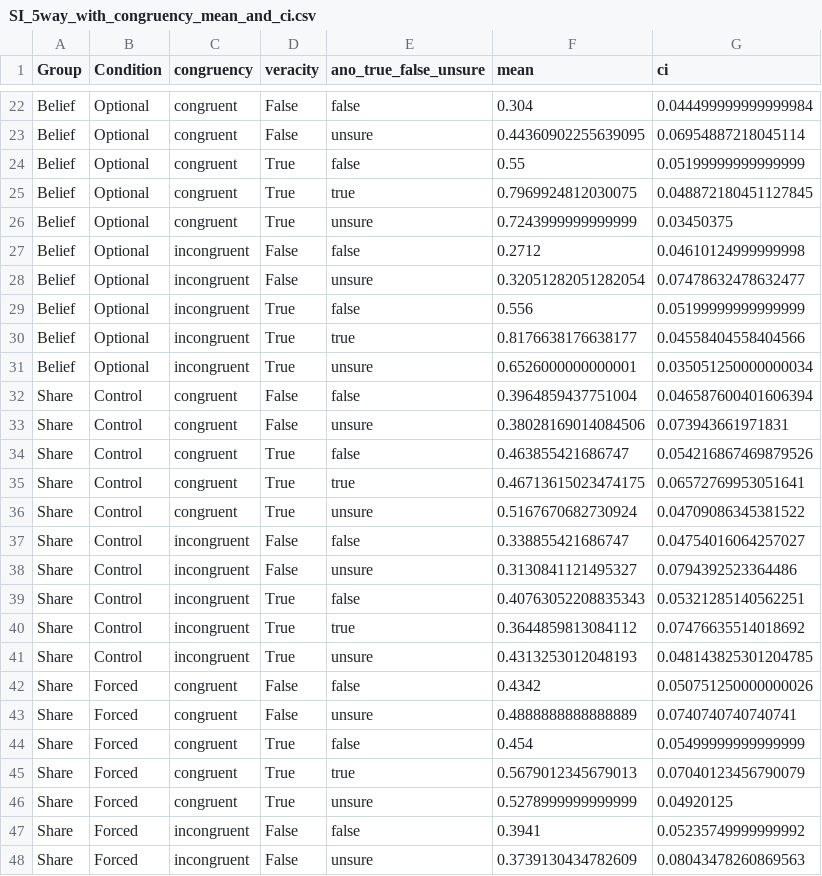
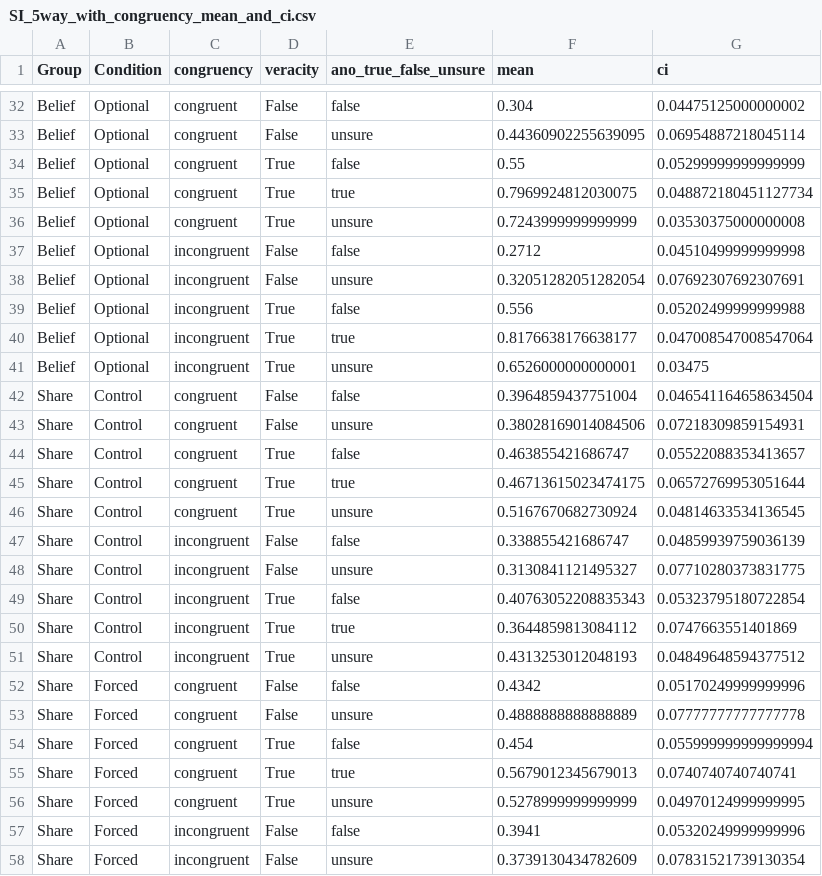
Before and after one commit to osome-iu/AI_fact_checking, a CSV file: results/SI_5way_with_congruency_mean_and_ci.csv, drawn as a sheet; only a part is shown, gaps mark what is left out; addresses are those after the commit; the diff covers the shown part only; the diff names each change by its address in the sheet, - before the commit and + after, or states it on an @@ line.

```diff
--- a/results/SI_5way_with_congruency_mean_and_ci.csv
+++ b/results/SI_5way_with_congruency_mean_and_ci.csv
-G32 (ci): 0.044499999999999984
+G32 (ci): 0.04475125000000002
-G34 (ci): 0.05199999999999999
+G34 (ci): 0.05299999999999999
-G35 (ci): 0.048872180451127845
+G35 (ci): 0.048872180451127734
-G36 (ci): 0.03450375
+G36 (ci): 0.03530375000000008
-G37 (ci): 0.04610124999999998
+G37 (ci): 0.04510499999999998
-G38 (ci): 0.07478632478632477
+G38 (ci): 0.07692307692307691
-G39 (ci): 0.05199999999999999
+G39 (ci): 0.05202499999999988
-G40 (ci): 0.04558404558404566
+G40 (ci): 0.047008547008547064
-G41 (ci): 0.035051250000000034
+G41 (ci): 0.03475
-G42 (ci): 0.046587600401606394
+G42 (ci): 0.046541164658634504
-G43 (ci): 0.073943661971831
+G43 (ci): 0.07218309859154931
-G44 (ci): 0.054216867469879526
+G44 (ci): 0.05522088353413657
-G45 (ci): 0.06572769953051641
+G45 (ci): 0.06572769953051644
-G46 (ci): 0.04709086345381522
+G46 (ci): 0.04814633534136545
-G47 (ci): 0.04754016064257027
+G47 (ci): 0.04859939759036139
-G48 (ci): 0.0794392523364486
+G48 (ci): 0.07710280373831775
-G49 (ci): 0.05321285140562251
+G49 (ci): 0.05323795180722854
-G50 (ci): 0.07476635514018692
+G50 (ci): 0.0747663551401869
-G51 (ci): 0.048143825301204785
+G51 (ci): 0.04849648594377512
-G52 (ci): 0.050751250000000026
+G52 (ci): 0.05170249999999996
-G53 (ci): 0.0740740740740741
+G53 (ci): 0.07777777777777778
-G54 (ci): 0.05499999999999999
+G54 (ci): 0.055999999999999994
-G55 (ci): 0.07040123456790079
+G55 (ci): 0.0740740740740741
-G56 (ci): 0.04920125
+G56 (ci): 0.04970124999999995
-G57 (ci): 0.05235749999999992
+G57 (ci): 0.05320249999999996
-G58 (ci): 0.08043478260869563
+G58 (ci): 0.07831521739130354
```
Also changed, not shown: 20 added rows and 28 edited cells elsewhere in this file, results/group_mean_ci.csv, 13 other files.
